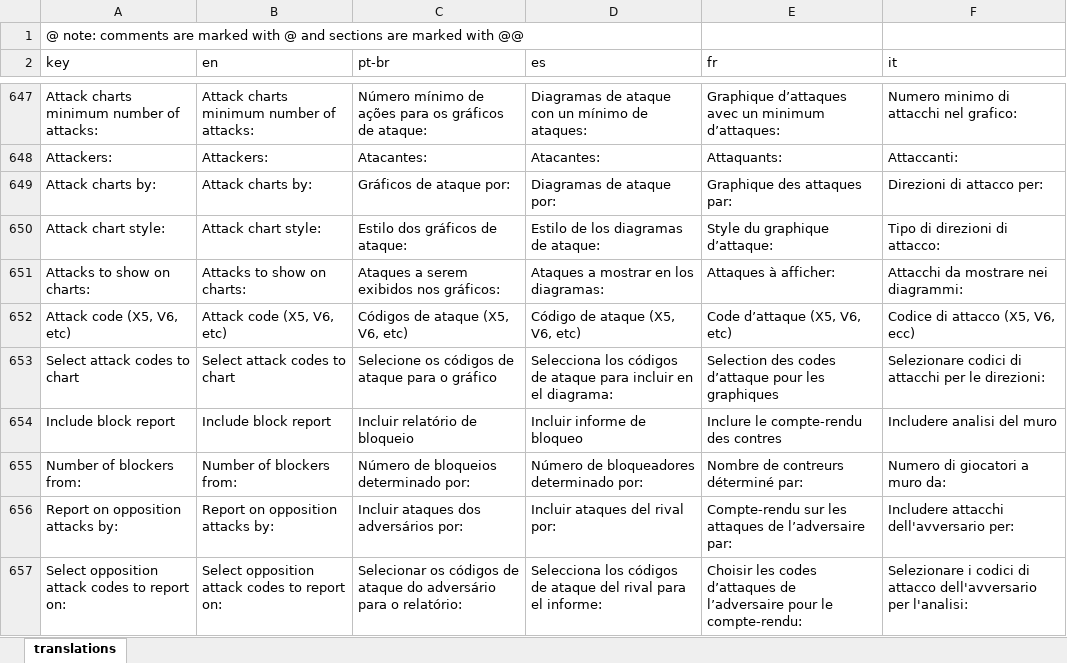
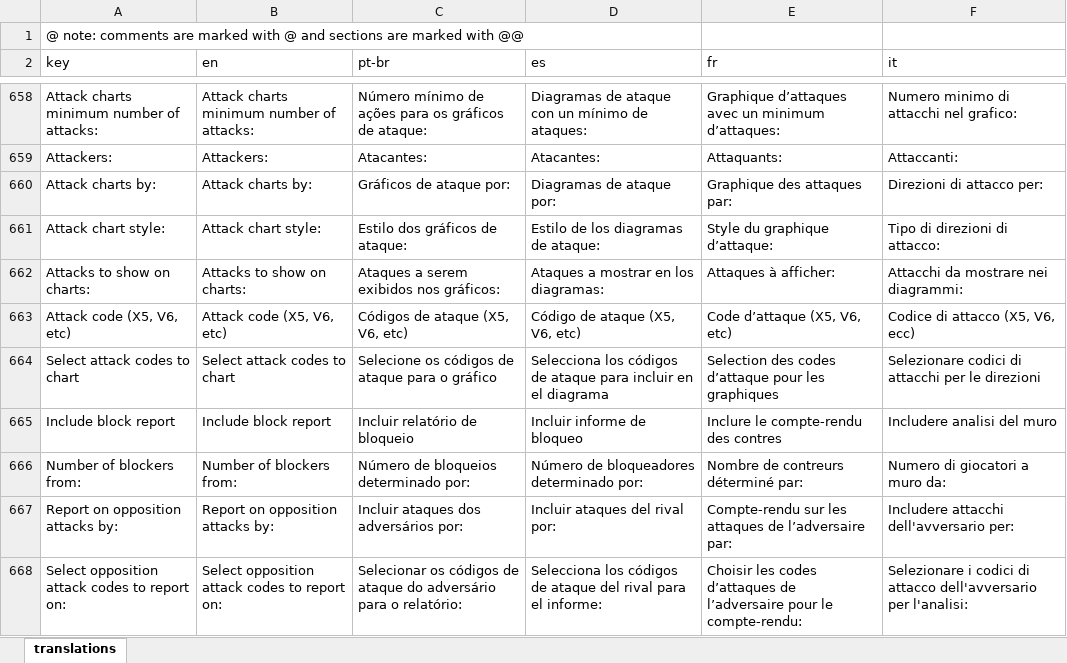
Before and after one commit to scienceuntangled/sui18n, an Excel workbook: data-raw/su_translations.xlsx, sheet translations, drawn as a sheet; only a part is shown, gaps mark what is left out; values as stored, in another font and other column widths than the file's, no borders; addresses are those after the commit; the diff covers the shown part only; the diff names each change by its address in the sheet, - before the commit and + after, or states it on an @@ line.

Commit message:
translation updates v0.4.4

```diff
--- a/data-raw/su_translations.xlsx (sheet translations)
+++ b/data-raw/su_translations.xlsx (sheet translations)
-D664 (es): …en el diagrama:
+D664 (es): …en el diagrama
-F664 (it): …per le direzioni:
+F664 (it): …per le direzioni
```
Also changed, not shown: 11 added rows and 24 edited cells elsewhere in this sheet, 3 other files.
